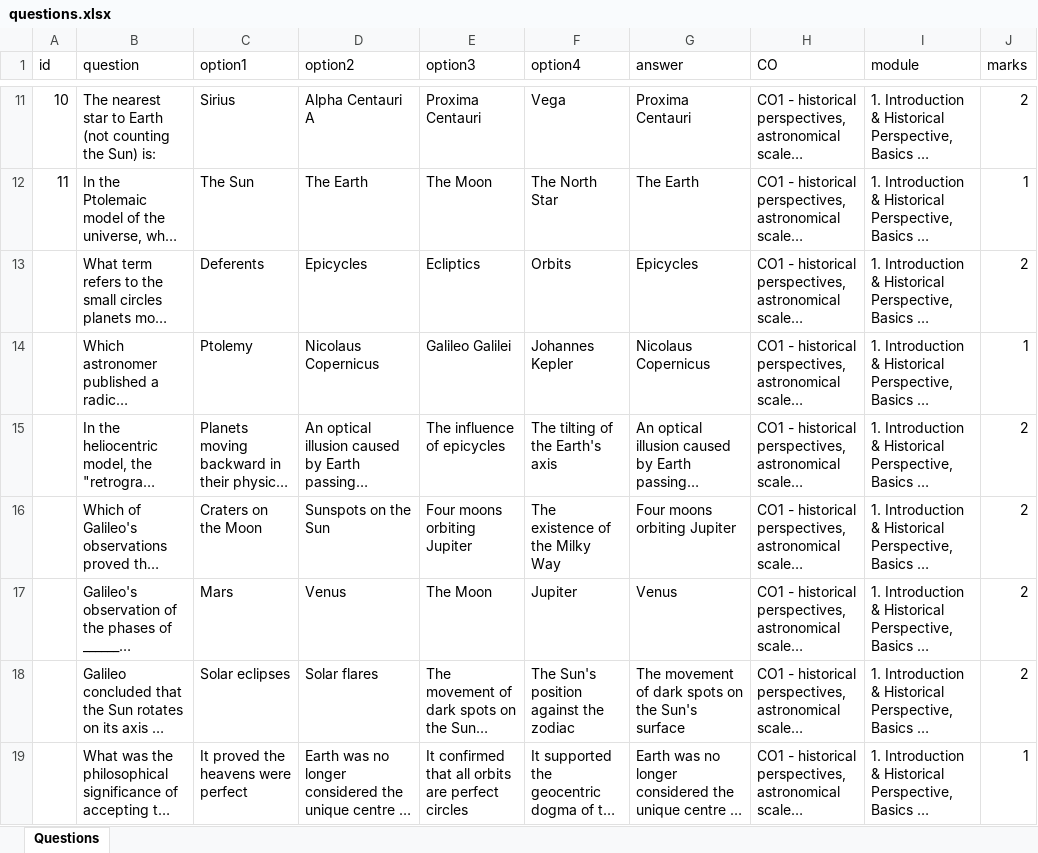
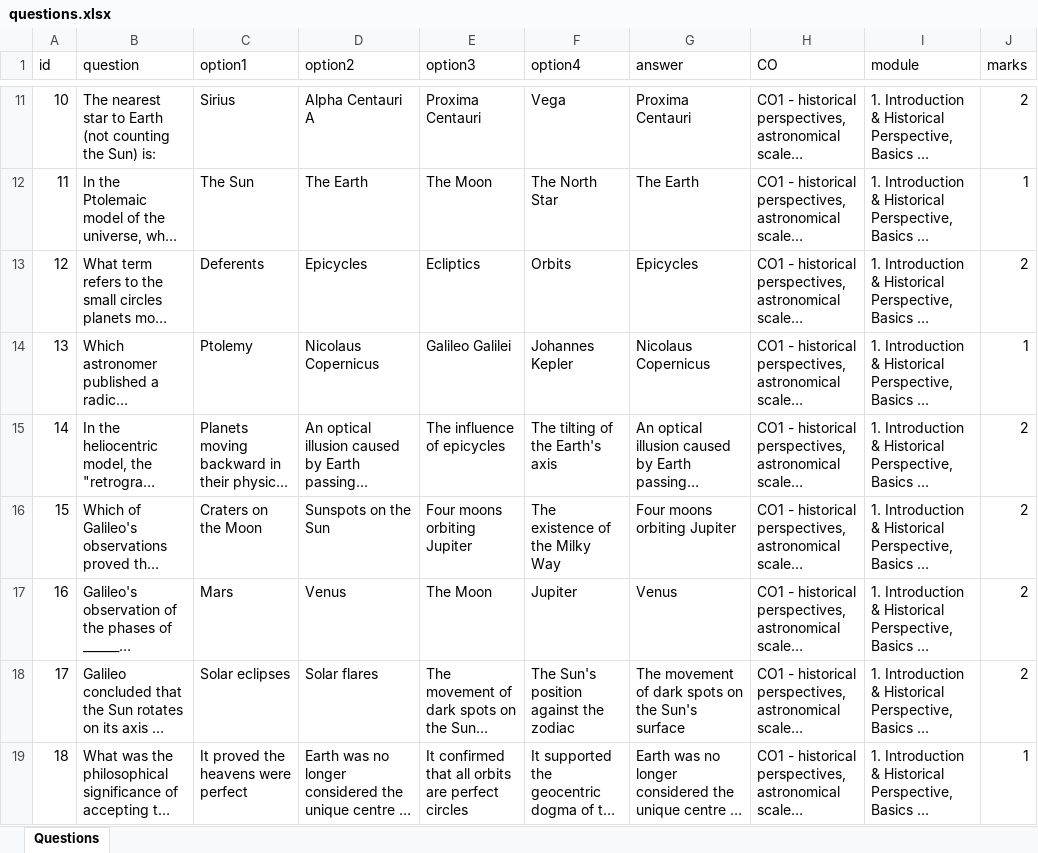
Before and after one commit to noblepa/mtcquiz, an Excel workbook: questions.xlsx, sheet Questions, drawn as a sheet; only a part is shown, gaps mark what is left out; long unchanged cells end in …; values as stored, in another font and other column widths than the file's, no borders; the diff covers the shown part only; the diff names each change by its address in the sheet, - before the commit and + after, or states it on an @@ line.

Commit message:
Updated QB

```diff
--- a/questions.xlsx (sheet Questions)
+++ b/questions.xlsx (sheet Questions)
-A13 (id): (empty)
+A13 (id): 12
-A14 (id): (empty)
+A14 (id): 13
-A15 (id): (empty)
+A15 (id): 14
-A16 (id): (empty)
+A16 (id): 15
-A17 (id): (empty)
+A17 (id): 16
-A18 (id): (empty)
+A18 (id): 17
-A19 (id): (empty)
+A19 (id): 18
```
Also changed, not shown: 123 edited cells elsewhere in this sheet.
